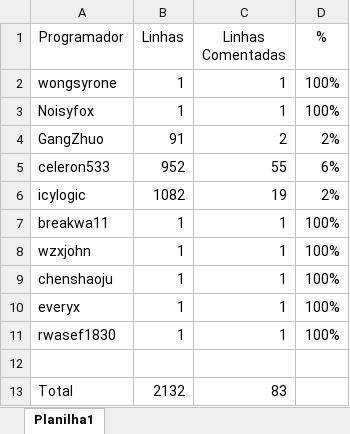
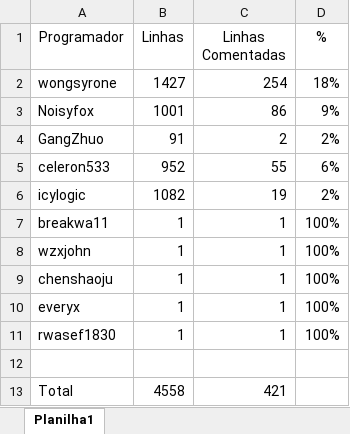
Before and after one commit to douglaswcastro/PQSAnaliseDocumentacao, an Excel workbook: Dados.xlsx, sheet Planilha1, drawn as a sheet; values as stored, in another font and other column widths than the file's, no borders; the diff names each change by its address in the sheet, - before the commit and + after, or states it on an @@ line.

Commit message:
adição de todos os commits de todos os programadores selecionados

```diff
--- a/Dados.xlsx (sheet Planilha1)
+++ b/Dados.xlsx (sheet Planilha1)
-B2 (Linhas): 1
+B2 (Linhas): 1427
-C2 (Linhas Comentadas): 1
+C2 (Linhas Comentadas): 254
-D2 (%): 100%
+D2 (%): 18%
-B3 (Linhas): 1
+B3 (Linhas): 1001
-C3 (Linhas Comentadas): 1
+C3 (Linhas Comentadas): 86
-D3 (%): 100%
+D3 (%): 9%
-B13 (Linhas): 2132
+B13 (Linhas): 4558
-C13 (Linhas Comentadas): 83
+C13 (Linhas Comentadas): 421
```
Also changed, not shown: 9 other files.
